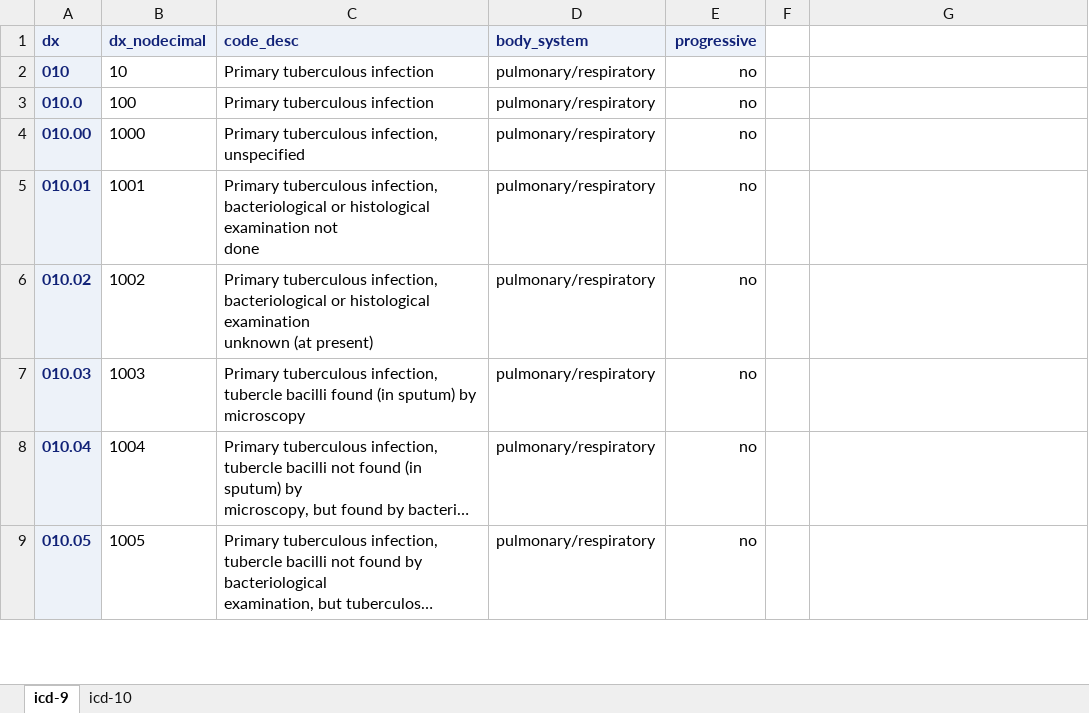
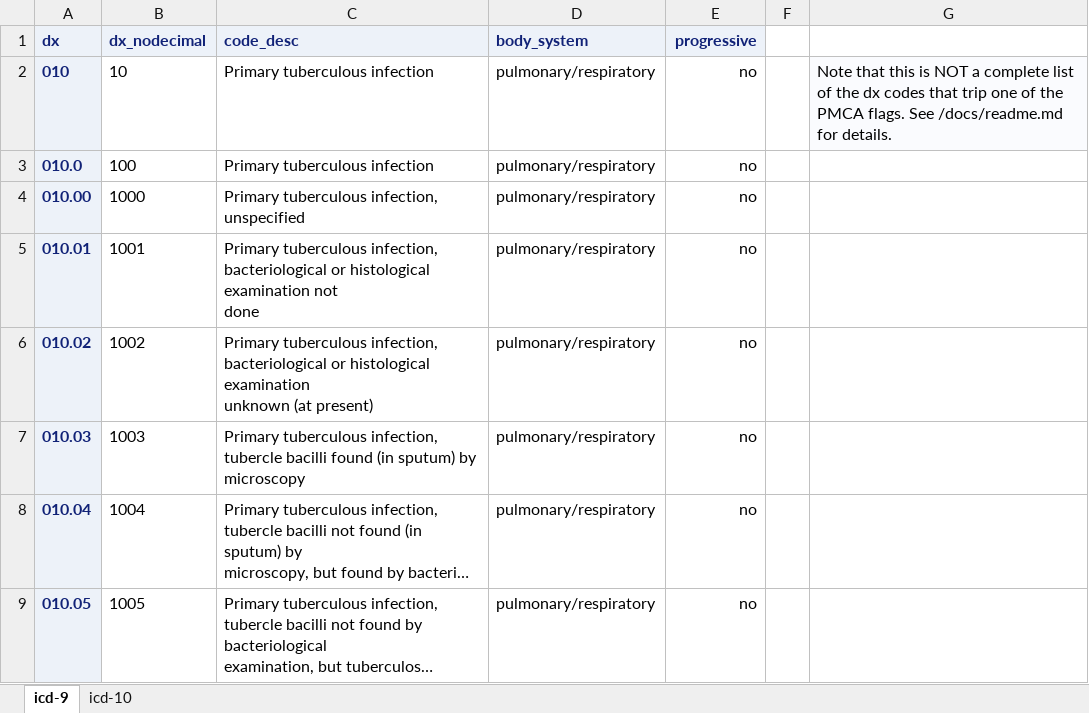
Before and after one commit to kpwhri/pmca, an Excel workbook: docs/pmca_dx_code_lists.xlsx, sheet icd-9, drawn as a sheet; only a part is shown; long unchanged cells end in …; values as stored, in another font and other column widths than the file's, no borders; the diff names each change by its address in the sheet, - before the commit and + after, or states it on an @@ line.

Commit message:
Added notes to pmca_dx_code_lists.xlsx

```diff
--- a/docs/pmca_dx_code_lists.xlsx (sheet icd-9)
+++ b/docs/pmca_dx_code_lists.xlsx (sheet icd-9)
-G2: (empty)
+G2: Note that this is NOT a complete list of the dx codes that trip one of the PMCA flags. See /docs/readme.md for details.
-G2 fill: none
+G2 fill: #FAFBFE
```
Also changed, not shown: sheet icd-10.
